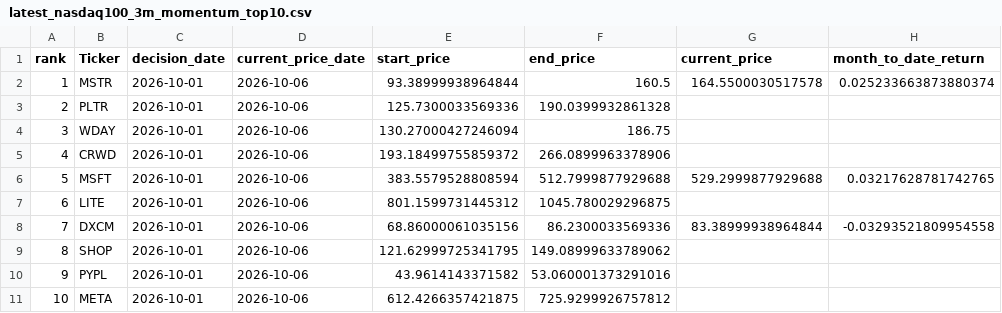
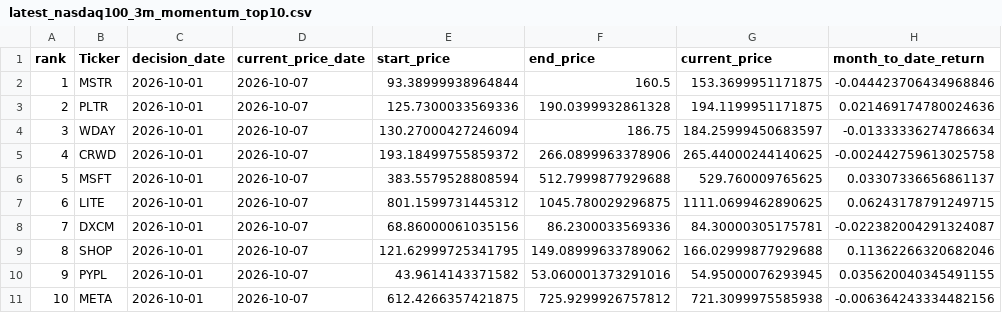
Before and after one commit to James1424/nasdaq100-momentum-ranking, a CSV file: output/latest_nasdaq100_3m_momentum_top10.csv, drawn as a sheet; only a part is shown; the diff names each change by its address in the sheet, - before the commit and + after, or states it on an @@ line.

```diff
--- a/output/latest_nasdaq100_3m_momentum_top10.csv
+++ b/output/latest_nasdaq100_3m_momentum_top10.csv
-D2:D11 (current_price_date): 2026-10-06
+D2:D11 (current_price_date): 2026-10-07
-G2 (current_price): 164.5500030517578
+G2 (current_price): 153.3699951171875
-H2 (month_to_date_return): 0.025233663873880374
+H2 (month_to_date_return): -0.044423706434968846
-G3 (current_price): (empty)
+G3 (current_price): 194.1199951171875
-H3 (month_to_date_return): (empty)
+H3 (month_to_date_return): 0.021469174780024636
-G4 (current_price): (empty)
+G4 (current_price): 184.25999450683597
-H4 (month_to_date_return): (empty)
+H4 (month_to_date_return): -0.01333336274786634
-G5 (current_price): (empty)
+G5 (current_price): 265.44000244140625
-H5 (month_to_date_return): (empty)
+H5 (month_to_date_return): -0.002442759613025758
-G6 (current_price): 529.2999877929688
+G6 (current_price): 529.760009765625
-H6 (month_to_date_return): 0.03217628781742765
+H6 (month_to_date_return): 0.03307336656861137
-G7 (current_price): (empty)
+G7 (current_price): 1111.0699462890625
-H7 (month_to_date_return): (empty)
+H7 (month_to_date_return): 0.06243178791249715
-G8 (current_price): 83.38999938964844
+G8 (current_price): 84.30000305175781
-H8 (month_to_date_return): -0.03293521809954558
+H8 (month_to_date_return): -0.022382004291324087
-G9 (current_price): (empty)
+G9 (current_price): 166.02999877929688
-H9 (month_to_date_return): (empty)
+H9 (month_to_date_return): 0.11362266320682046
-G10 (current_price): (empty)
+G10 (current_price): 54.95000076293945
-H10 (month_to_date_return): (empty)
+H10 (month_to_date_return): 0.035620040345491155
-G11 (current_price): (empty)
+G11 (current_price): 721.3099975585938
-H11 (month_to_date_return): (empty)
+H11 (month_to_date_return): -0.006364243334482156
```
Also changed, not shown: output/latest_nasdaq100_4m_momentum_top10.csv, output/latest_nasdaq100_5m_momentum_top10.csv, 5 other files.
